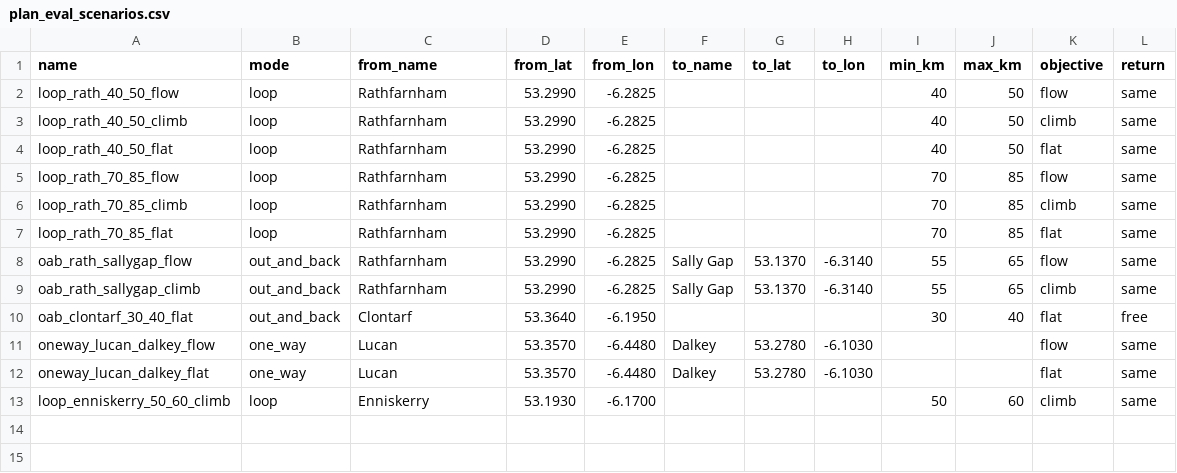
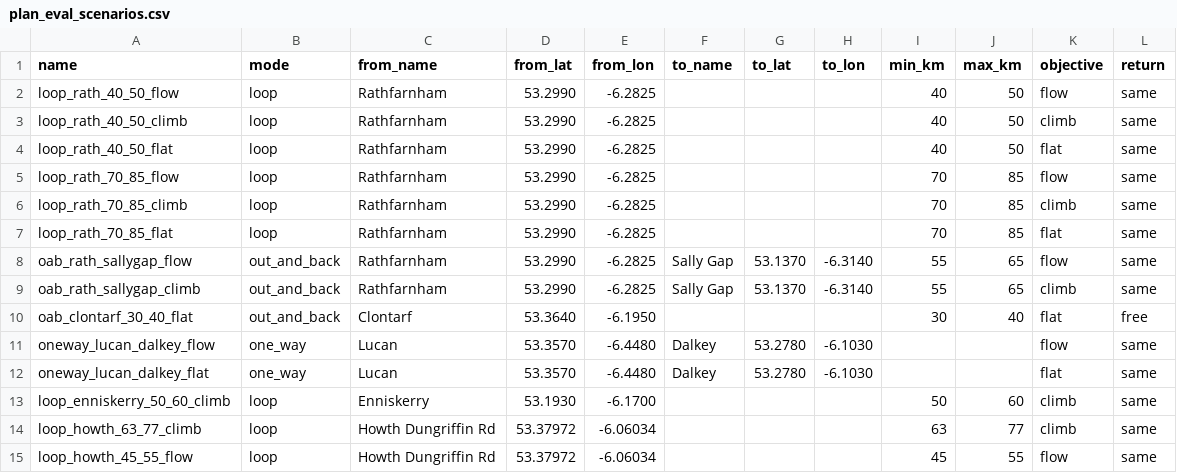
Before and after one commit to ebowman/bike-mapper, a CSV file: data/samples/plan_eval_scenarios.csv, drawn as a sheet.

```diff
--- a/data/samples/plan_eval_scenarios.csv
+++ b/data/samples/plan_eval_scenarios.csv
@@ -13 +13,3 @@ oneway_lucan_dalkey_flat,one_way,Lucan,53.3570,-6.4480,Dalkey,53.2780,-6.1030,,,
 loop_enniskerry_50_60_climb,loop,Enniskerry,53.1930,-6.1700,,,,50,60,climb,same
+loop_howth_63_77_climb,loop,Howth Dungriffin Rd,53.37972,-6.06034,,,,63,77,climb,same
+loop_howth_45_55_flow,loop,Howth Dungriffin Rd,53.37972,-6.06034,,,,45,55,flow,same
```
Also changed, not shown: data/samples/plan_eval.csv, 9 other files.
